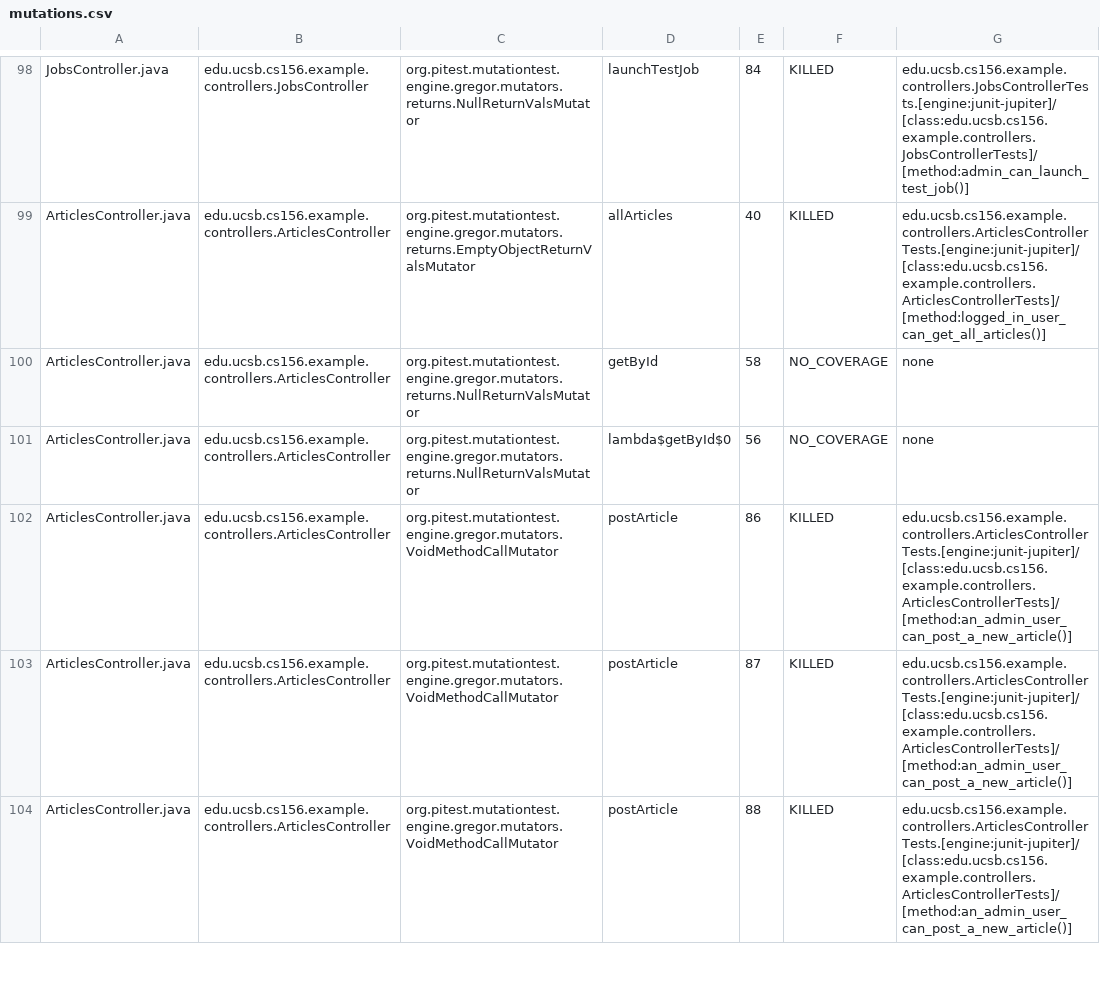
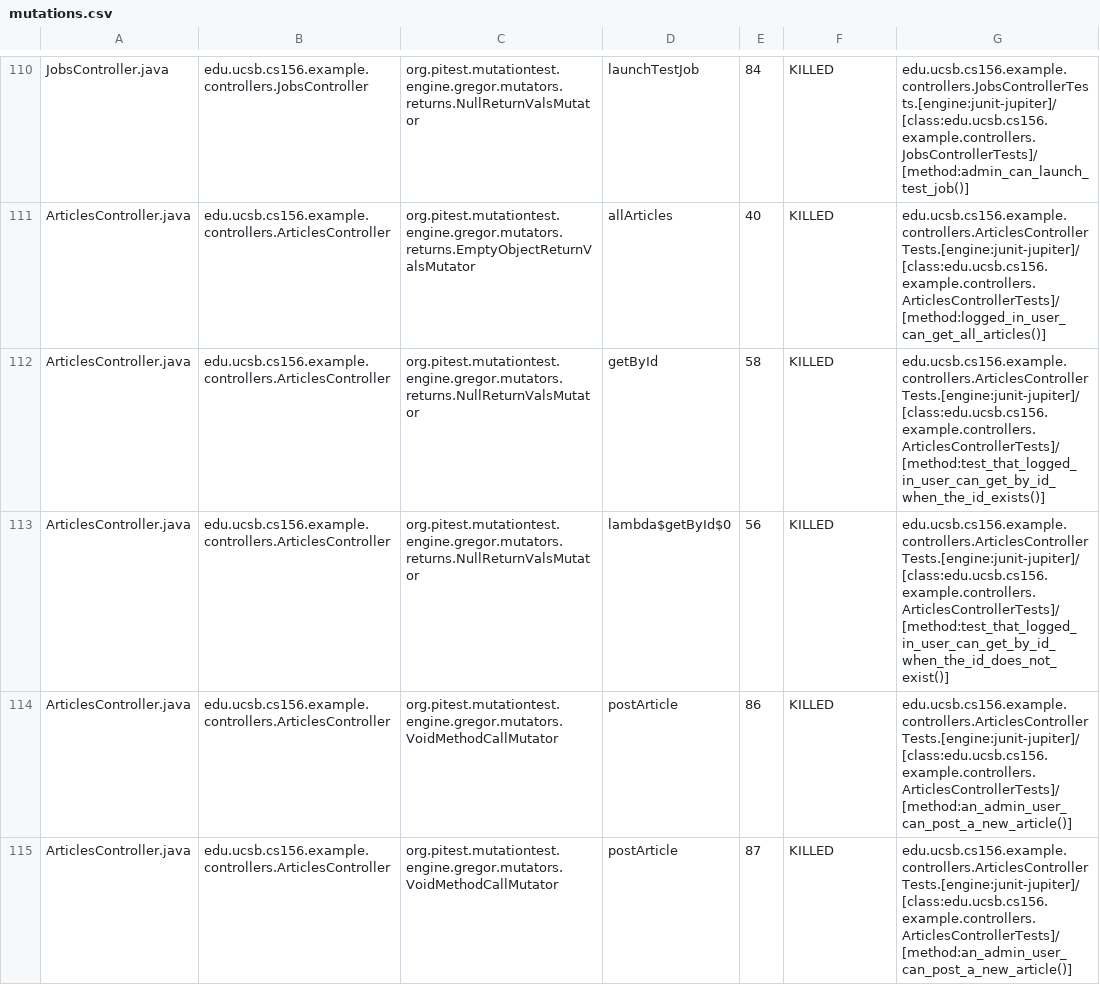
Before and after one commit to ucsb-cs156-f25/team01-f25-09, a CSV file: prs/64/pitest/mutations.csv, drawn as a sheet; only a part is shown, gaps mark what is left out; the shorter side is filled out with more unchanged rows; the diff covers the shown part only.

Commit message:
Deploying to gh-pages from @ ucsb-cs156-f25/team01-f25-09@efa91bb361b69baf2f792dd4c964578d7427946c 🚀

```diff
--- a/prs/64/pitest/mutations.csv
+++ b/prs/64/pitest/mutations.csv
@@ -99,4 +111,4 @@ JobsController.java,edu.ucsb.cs156.example.controllers.JobsController,org.pitest
 ArticlesController.java,edu.ucsb.cs156.example.controllers.ArticlesController,org.pitest.mutationtest.engine.gregor.mutators.returns.EmptyObjectReturnValsMutator,allArticles,40,KILLED,edu.ucsb.cs156.example.controllers.ArticlesControllerTests.[engine:junit-jupiter]/[class:edu.ucsb.cs156.example.controllers.ArticlesControllerTests]/[method:logged_in_user_can_get_all_articles()]
-ArticlesController.java,edu.ucsb.cs156.example.controllers.ArticlesController,org.pitest.mutationtest.engine.gregor.mutators.returns.NullReturnValsMutator,getById,58,NO_COVERAGE,none
-ArticlesController.java,edu.ucsb.cs156.example.controllers.ArticlesController,org.pitest.mutationtest.engine.gregor.mutators.returns.NullReturnValsMutator,lambda$getById$0,56,NO_COVERAGE,none
+ArticlesController.java,edu.ucsb.cs156.example.controllers.ArticlesController,org.pitest.mutationtest.engine.gregor.mutators.returns.NullReturnValsMutator,getById,58,KILLED,edu.ucsb.cs156.example.controllers.ArticlesControllerTests.[engine:junit-jupiter]/[class:edu.ucsb.cs156.example.controllers.ArticlesControllerTests]/[method:test_that_logged_in_user_can_get_by_id_when_the_id_exists()]
+ArticlesController.java,edu.ucsb.cs156.example.controllers.ArticlesController,org.pitest.mutationtest.engine.gregor.mutators.returns.NullReturnValsMutator,lambda$getById$0,56,KILLED,edu.ucsb.cs156.example.controllers.ArticlesControllerTests.[engine:junit-jupiter]/[class:edu.ucsb.cs156.example.controllers.ArticlesControllerTests]/[method:test_that_logged_in_user_can_get_by_id_when_the_id_does_not_exist()]
 ArticlesController.java,edu.ucsb.cs156.example.controllers.ArticlesController,org.pitest.mutationtest.engine.gregor.mutators.VoidMethodCallMutator,postArticle,86,KILLED,edu.ucsb.cs156.example.controllers.ArticlesControllerTests.[engine:junit-jupiter]/[class:edu.ucsb.cs156.example.controllers.ArticlesControllerTests]/[method:an_admin_user_can_post_a_new_article()]
```
Also changed, not shown: 15 added rows, 3 removed rows and 18 edited cells elsewhere in this file, 23 other files.
